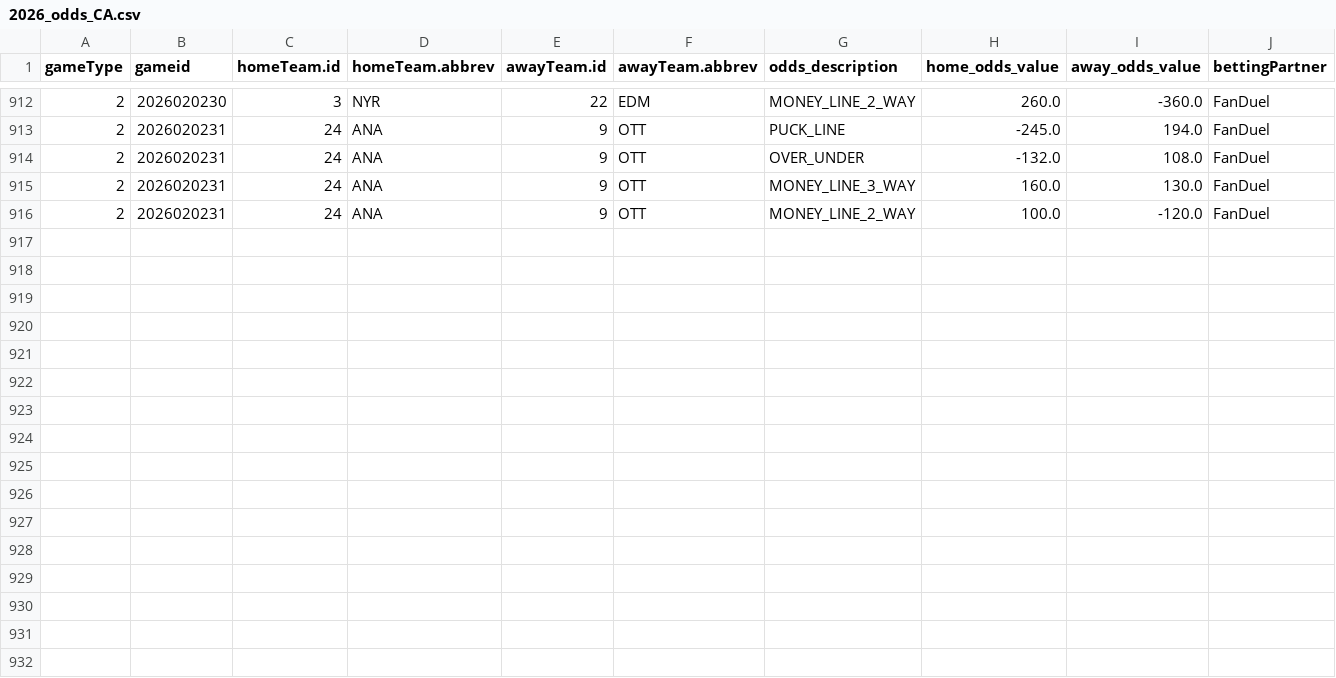
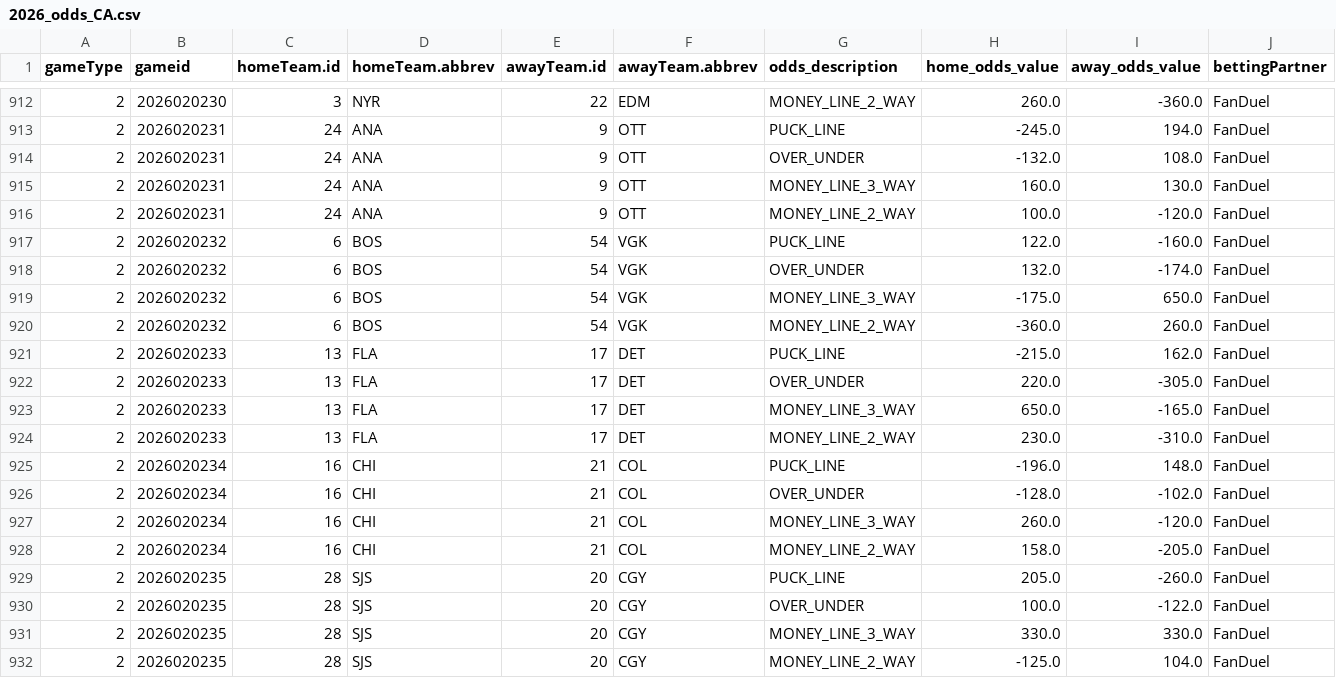
Before and after one commit to justinjjlee/NHL-Analytics, a CSV file: latest/box/2026_odds_CA.csv, drawn as a sheet; only a part is shown, gaps mark what is left out; rows hold the shown columns only; the diff names each change by its address in the sheet, - before the commit and + after, or states it on an @@ line.

```diff
--- a/latest/box/2026_odds_CA.csv
+++ b/latest/box/2026_odds_CA.csv
+row 917: 2 | 2026020232 | 6 | BOS | 54 | VGK | PUCK_LINE | 122.0 | -160.0 | FanDuel
+row 918: 2 | 2026020232 | 6 | BOS | 54 | VGK | OVER_UNDER | 132.0 | -174.0 | FanDuel
+row 919: 2 | 2026020232 | 6 | BOS | 54 | VGK | MONEY_LINE_3_WAY | -175.0 | 650.0 | FanDuel
+row 920: 2 | 2026020232 | 6 | BOS | 54 | VGK | MONEY_LINE_2_WAY | -360.0 | 260.0 | FanDuel
+row 921: 2 | 2026020233 | 13 | FLA | 17 | DET | PUCK_LINE | -215.0 | 162.0 | FanDuel
+row 922: 2 | 2026020233 | 13 | FLA | 17 | DET | OVER_UNDER | 220.0 | -305.0 | FanDuel
+row 923: 2 | 2026020233 | 13 | FLA | 17 | DET | MONEY_LINE_3_WAY | 650.0 | -165.0 | FanDuel
+row 924: 2 | 2026020233 | 13 | FLA | 17 | DET | MONEY_LINE_2_WAY | 230.0 | -310.0 | FanDuel
+row 925: 2 | 2026020234 | 16 | CHI | 21 | COL | PUCK_LINE | -196.0 | 148.0 | FanDuel
+row 926: 2 | 2026020234 | 16 | CHI | 21 | COL | OVER_UNDER | -128.0 | -102.0 | FanDuel
+row 927: 2 | 2026020234 | 16 | CHI | 21 | COL | MONEY_LINE_3_WAY | 260.0 | -120.0 | FanDuel
+row 928: 2 | 2026020234 | 16 | CHI | 21 | COL | MONEY_LINE_2_WAY | 158.0 | -205.0 | FanDuel
+row 929: 2 | 2026020235 | 28 | SJS | 20 | CGY | PUCK_LINE | 205.0 | -260.0 | FanDuel
+row 930: 2 | 2026020235 | 28 | SJS | 20 | CGY | OVER_UNDER | 100.0 | -122.0 | FanDuel
+row 931: 2 | 2026020235 | 28 | SJS | 20 | CGY | MONEY_LINE_3_WAY | 330.0 | 330.0 | FanDuel
+row 932: 2 | 2026020235 | 28 | SJS | 20 | CGY | MONEY_LINE_2_WAY | -125.0 | 104.0 | FanDuel
```
Also changed, not shown: latest/box/2026_odds_US.csv, 2 other files.
